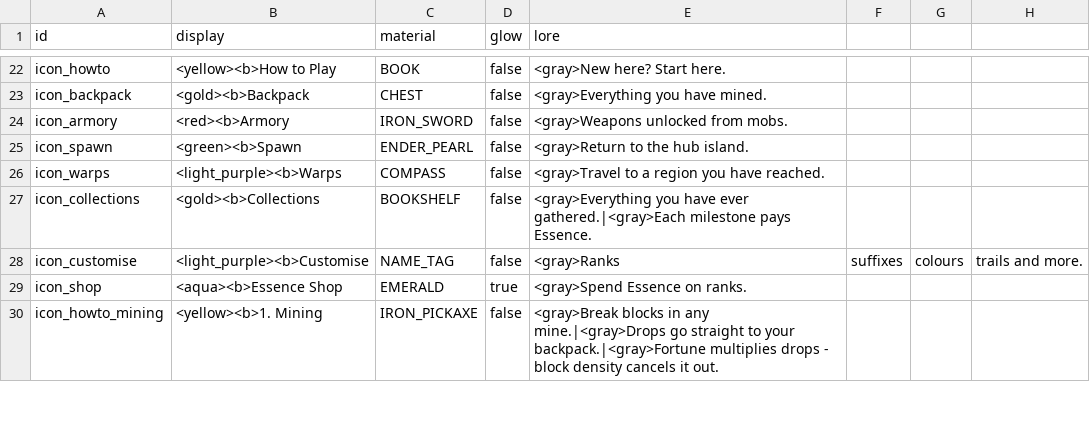
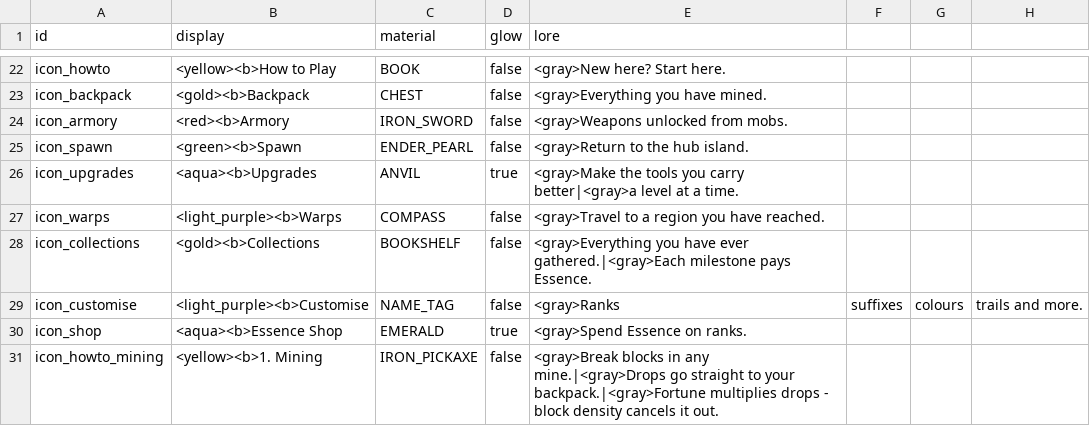
Before and after one commit to charky-p/aurora-plugin, a CSV file: scripts/data/icons.csv, drawn as a sheet; only a part is shown, gaps mark what is left out; the diff names each change by its address in the sheet, - before the commit and + after, or states it on an @@ line.

```diff
--- a/scripts/data/icons.csv
+++ b/scripts/data/icons.csv
+row 26: icon_upgrades | <aqua><b>Upgrades | ANVIL | true | <gray>Make the tools you carry better|<gray>a level at a time.
```
Also changed, not shown: scripts/data/guis_shops.csv, scripts/data/guis_shops_components.csv, 13 other files.
